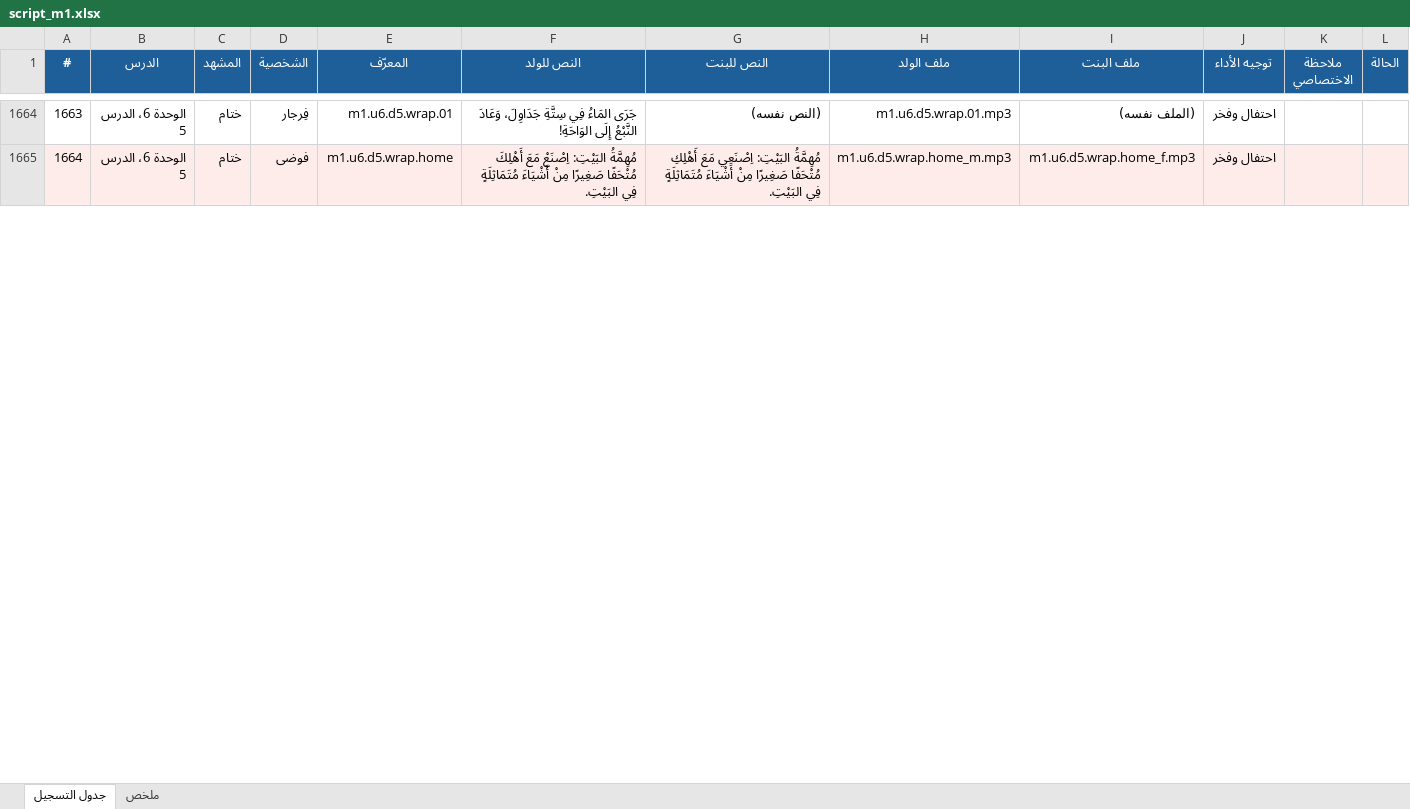
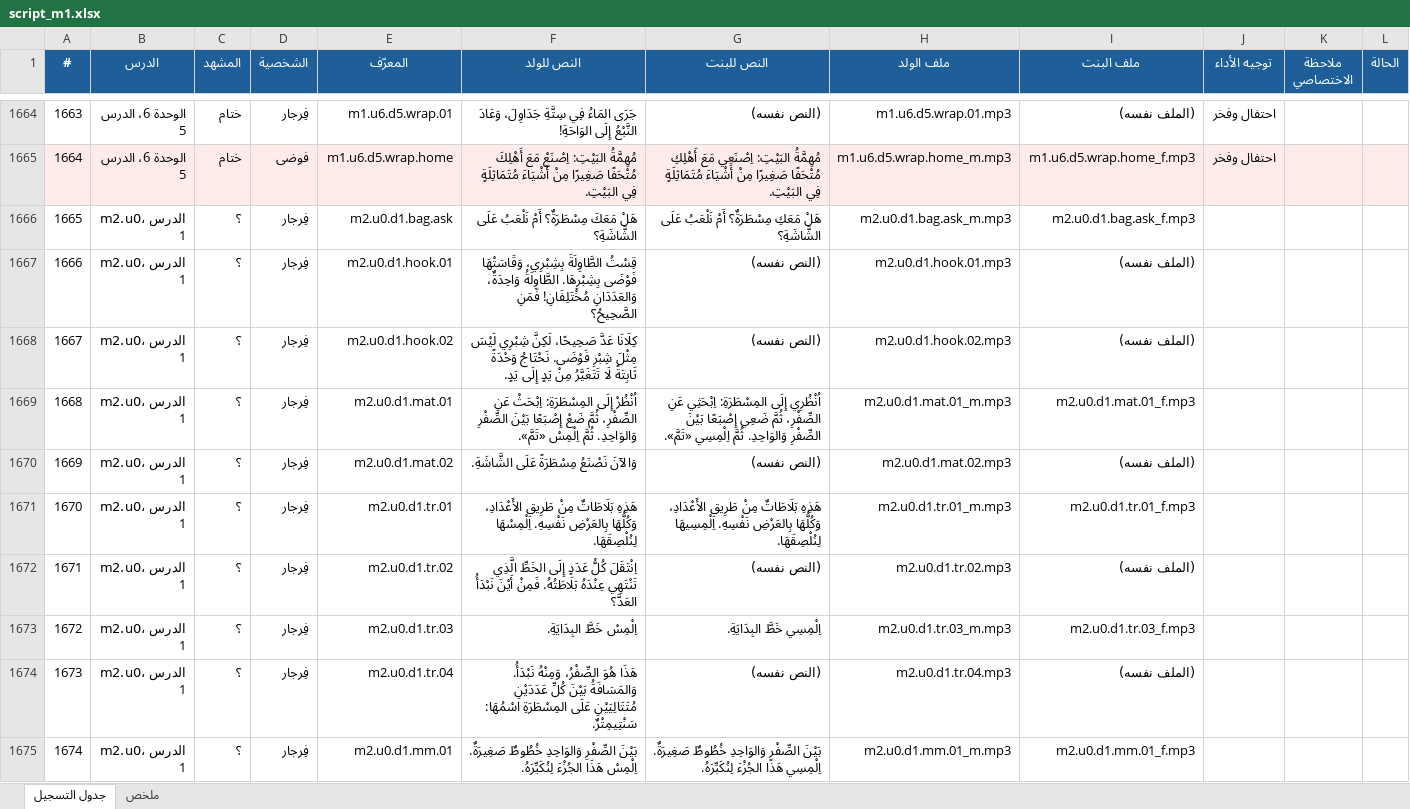
Before and after one commit to Feras-glitch/waha-math, an Excel workbook: dist/script_m1.xlsx, sheet جدول التسجيل, drawn as a sheet; only a part is shown, gaps mark what is left out; values as stored, in another font and other column widths than the file's, no borders; the diff covers the shown part only; the diff names each change by its address in the sheet, - before the commit and + after, or states it on an @@ line.

```diff
--- a/dist/script_m1.xlsx (sheet جدول التسجيل)
+++ b/dist/script_m1.xlsx (sheet جدول التسجيل)
+row 1666: 1665 | m2.u0، الدرس 1 | ؟ | فِرجار | m2.u0.d1.bag.ask | هَلْ مَعَكَ مِسْطَرَةٌ؟ أَمْ نَلْعَبُ عَلَى الشَّاشَةِ؟ | هَلْ مَعَكِ مِسْطَرَةٌ؟ أَمْ نَلْعَبُ عَلَى الشَّاشَةِ؟ | m2.u0.d1.bag.ask_m.mp3 | m2.u0.d1.bag.ask_f.mp3
+row 1667: 1666 | m2.u0، الدرس 1 | ؟ | فِرجار | m2.u0.d1.hook.01 | قِسْتُ الطَّاوِلَةَ بِشِبْرِي، وَقَاسَتْهَا فَوْضَى بِشِبْرِهَا. الطَّاوِلَةُ وَاحِدَةٌ، وَالعَدَدَانِ مُخْتَلِفَانِ! فَمَنِ الصَّحِيحُ؟ | (النص نفسه) | m2.u0.d1.hook.01.mp3 | (الملف نفسه)
+row 1668: 1667 | m2.u0، الدرس 1 | ؟ | فِرجار | m2.u0.d1.hook.02 | كِلَانَا عَدَّ صَحِيحًا، لَكِنَّ شِبْرِي لَيْسَ مِثْلَ شِبْرِ فَوْضَى. نَحْتَاجُ وَحْدَةً ثَابِتَةً لَا تَتَغَيَّرُ مِنْ يَدٍ إِلَى يَدٍ. | (النص نفسه) | m2.u0.d1.hook.02.mp3 | (الملف نفسه)
+row 1669: 1668 | m2.u0، الدرس 1 | ؟ | فِرجار | m2.u0.d1.mat.01 | اُنْظُرْ إِلَى المِسْطَرَةِ: اِبْحَثْ عَنِ الصِّفْرِ، ثُمَّ ضَعْ إِصْبَعًا بَيْنَ الصِّفْرِ وَالوَاحِدِ. ثُمَّ اِلْمِسْ «تَمَّ». | اُنْظُرِي إِلَى المِسْطَرَةِ: اِبْحَثِي عَنِ الصِّفْرِ، ثُمَّ ضَعِي إِصْبَعًا بَيْنَ الصِّفْرِ وَالوَاحِدِ. ثُمَّ اِلْمِسِي «تَمَّ». | m2.u0.d1.mat.01_m.mp3 | m2.u0.d1.mat.01_f.mp3
+row 1670: 1669 | m2.u0، الدرس 1 | ؟ | فِرجار | m2.u0.d1.mat.02 | وَالآنَ نَصْنَعُ مِسْطَرَةً عَلَى الشَّاشَةِ. | (النص نفسه) | m2.u0.d1.mat.02.mp3 | (الملف نفسه)
+row 1671: 1670 | m2.u0، الدرس 1 | ؟ | فِرجار | m2.u0.d1.tr.01 | هَذِهِ بَلَاطَاتٌ مِنْ طَرِيقِ الأَعْدَادِ، وَكُلُّهَا بِالعَرْضِ نَفْسِهِ. اِلْمِسْهَا لِنُلْصِقَهَا. | هَذِهِ بَلَاطَاتٌ مِنْ طَرِيقِ الأَعْدَادِ، وَكُلُّهَا بِالعَرْضِ نَفْسِهِ. اِلْمِسِيهَا لِنُلْصِقَهَا. | m2.u0.d1.tr.01_m.mp3 | m2.u0.d1.tr.01_f.mp3
+row 1672: 1671 | m2.u0، الدرس 1 | ؟ | فِرجار | m2.u0.d1.tr.02 | اِنْتَقَلَ كُلُّ عَدَدٍ إِلَى الخَطِّ الَّذِي تَنْتَهِي عِنْدَهُ بَلَاطَتُهُ. فَمِنْ أَيْنَ نَبْدَأُ العَدَّ؟ | (النص نفسه) | m2.u0.d1.tr.02.mp3 | (الملف نفسه)
+row 1673: 1672 | m2.u0، الدرس 1 | ؟ | فِرجار | m2.u0.d1.tr.03 | اِلْمِسْ خَطَّ البِدَايَةِ. | اِلْمِسِي خَطَّ البِدَايَةِ. | m2.u0.d1.tr.03_m.mp3 | m2.u0.d1.tr.03_f.mp3
+row 1674: 1673 | m2.u0، الدرس 1 | ؟ | فِرجار | m2.u0.d1.tr.04 | هَذَا هُوَ الصِّفْرُ، وَمِنْهُ نَبْدَأُ. وَالمَسَافَةُ بَيْنَ كُلِّ عَدَدَيْنِ مُتَتَالِيَيْنِ عَلَى المِسْطَرَةِ اسْمُهَا: سَنْتِيمِتْرٌ. | (النص نفسه) | m2.u0.d1.tr.04.mp3 | (الملف نفسه)
+row 1675: 1674 | m2.u0، الدرس 1 | ؟ | فِرجار | m2.u0.d1.mm.01 | بَيْنَ الصِّفْرِ وَالوَاحِدِ خُطُوطٌ صَغِيرَةٌ. اِلْمِسْ هَذَا الجُزْءَ لِنُكَبِّرَهُ. | بَيْنَ الصِّفْرِ وَالوَاحِدِ خُطُوطٌ صَغِيرَةٌ. اِلْمِسِي هَذَا الجُزْءَ لِنُكَبِّرَهُ. | m2.u0.d1.mm.01_m.mp3 | m2.u0.d1.mm.01_f.mp3
```
Also changed, not shown: 56 added rows and row numbers in column A elsewhere in this sheet, sheet ملخص, 16 other files.
